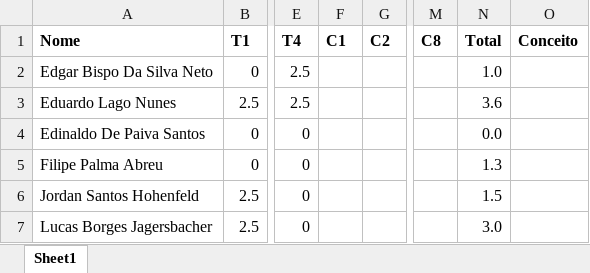
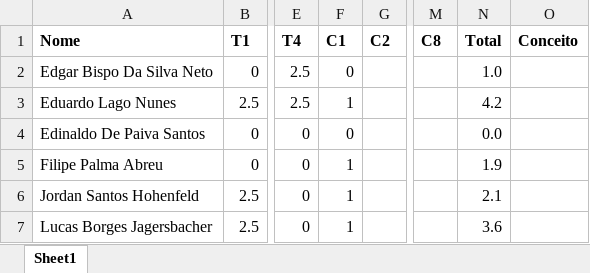
Before and after one commit to kroger/genosmus, an Excel workbook: _pedro/notas/musb18.xlsx, sheet Sheet1, drawn as a sheet; only a part is shown, gaps mark what is left out; values as stored, in another font and other column widths than the file's, no borders; the diff names each change by its address in the sheet, - before the commit and + after, or states it on an @@ line.

Commit message:
Atualiza notas dos alunos

```diff
--- a/_pedro/notas/musb18.xlsx (sheet Sheet1)
+++ b/_pedro/notas/musb18.xlsx (sheet Sheet1)
-F2 (C1): (empty)
+F2 (C1): 0
-F3 (C1): (empty)
+F3 (C1): 1
-N3 (Total): 3.6
+N3 (Total): 4.2
-F4 (C1): (empty)
+F4 (C1): 0
-F5:F7 (C1): (empty)
+F5:F7 (C1): 1
-N5 (Total): 1.3
+N5 (Total): 1.9
-N6 (Total): 1.5
+N6 (Total): 2.1
-N7 (Total): 3.0
+N7 (Total): 3.6
```
Also changed, not shown: 1 other file.
